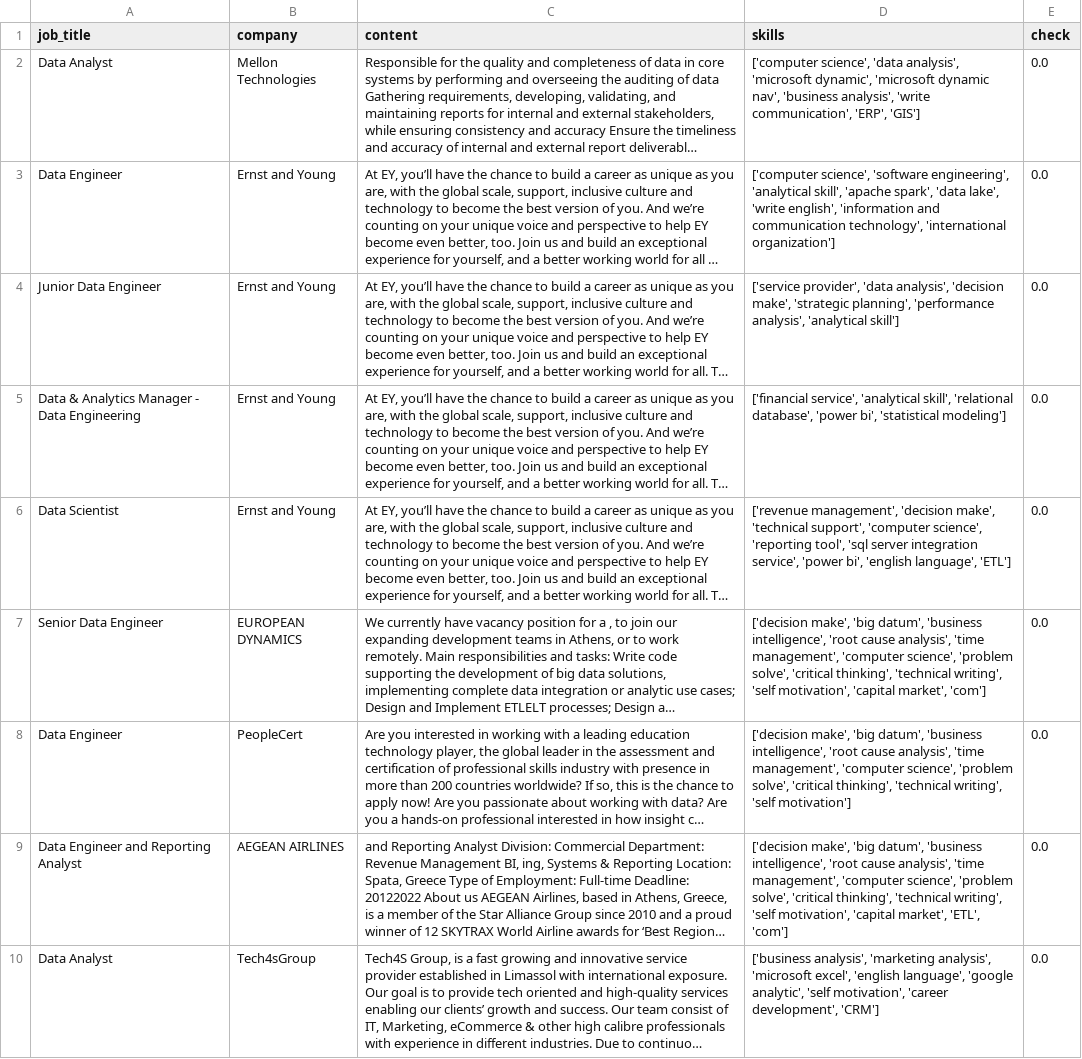
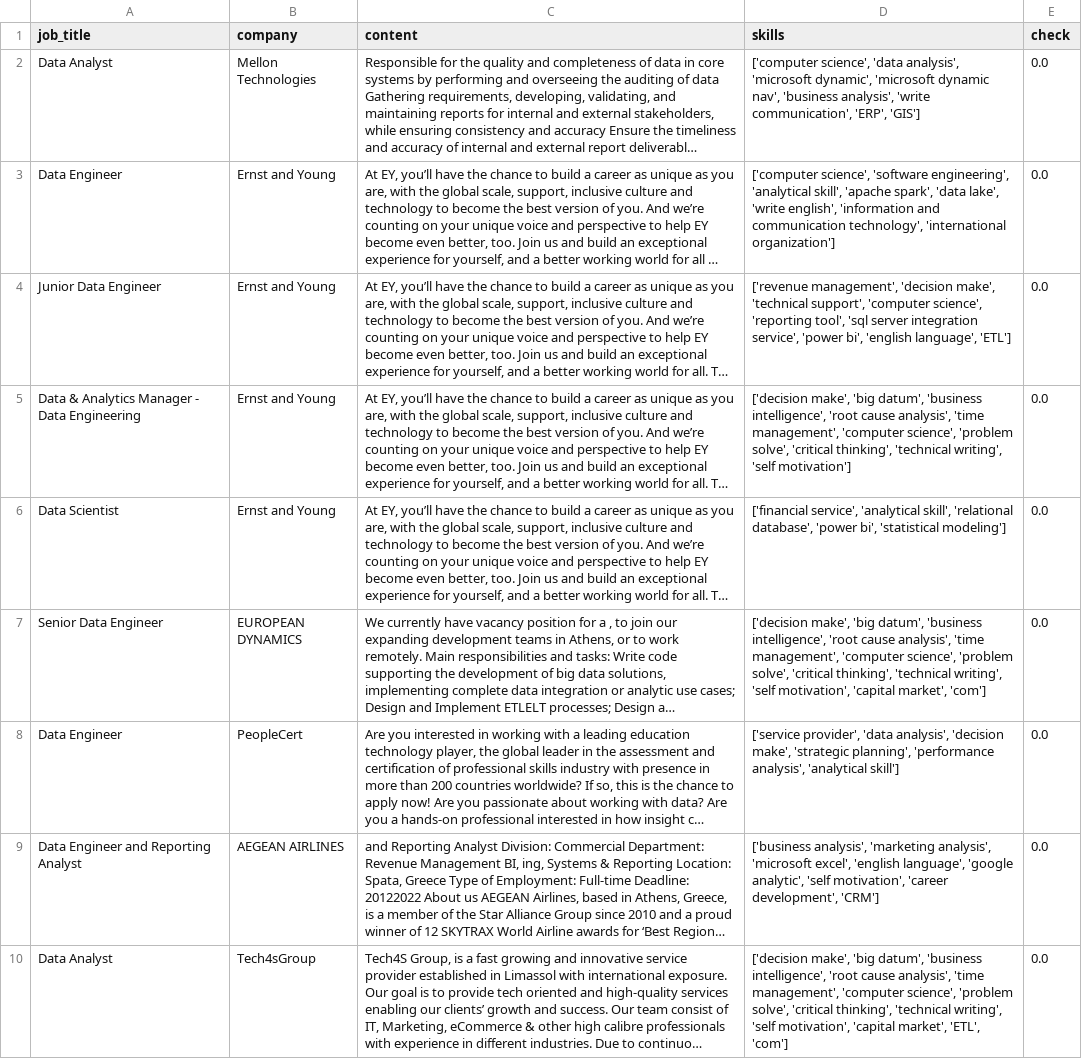
Before and after one commit to AsteriosDS/Greek-Data-Jobs-Clustering, a CSV file: df_c.csv, drawn as a sheet; only a part is shown; long unchanged cells end in …; the diff covers the shown part only; the diff names each change by its address in the sheet, - before the commit and + after, or states it on an @@ line.

```diff
--- a/df_c.csv
+++ b/df_c.csv
-D4 (skills): ['service provider', 'data analysis', 'decision make', 'strategic planning', 'performance analysis', 'analytical skill']
+D4 (skills): ['revenue management', 'decision make', 'technical support', 'computer science', 'reporting tool', 'sql server integration service', 'power bi', 'english language', 'ETL']
-D5 (skills): ['financial service', 'analytical skill', 'relational database', 'power bi', 'statistical modeling']
+D5 (skills): ['decision make', 'big datum', 'business intelligence', 'root cause analysis', 'time management', 'computer science', 'problem solve', 'critical thinking', 'technical writing', 'self motivation']
-D6 (skills): ['revenue management', 'decision make', 'technical support', 'computer science', 'reporting tool', 'sql server integration service', 'power bi', 'english language', 'ETL']
+D6 (skills): ['financial service', 'analytical skill', 'relational database', 'power bi', 'statistical modeling']
-D8 (skills): ['decision make', 'big datum', 'business intelligence', 'root cause analysis', 'time management', 'computer science', 'problem solve', 'critical thinking', 'technical writing', 'self motivation']
+D8 (skills): ['service provider', 'data analysis', 'decision make', 'strategic planning', 'performance analysis', 'analytical skill']
-D9 (skills): ['decision make', 'big datum', 'business intelligence', 'root cause analysis', 'time management', 'computer science', 'problem solve', 'critical thinking', 'technical writing', 'self motivation', 'capital market', 'ETL', 'com']
+D9 (skills): ['business analysis', 'marketing analysis', 'microsoft excel', 'english language', 'google analytic', 'self motivation', 'career development', 'CRM']
-D10 (skills): ['business analysis', 'marketing analysis', 'microsoft excel', 'english language', 'google analytic', 'self motivation', 'career development', 'CRM']
+D10 (skills): ['decision make', 'big datum', 'business intelligence', 'root cause analysis', 'time management', 'computer science', 'problem solve', 'critical thinking', 'technical writing', 'self motivation', 'capital market', 'ETL', 'com']
```
Also changed, not shown: 3 added rows, 3 removed rows and 9 edited cells elsewhere in this file, embeddings_3d.csv, job_board.csv, 3 other files.
